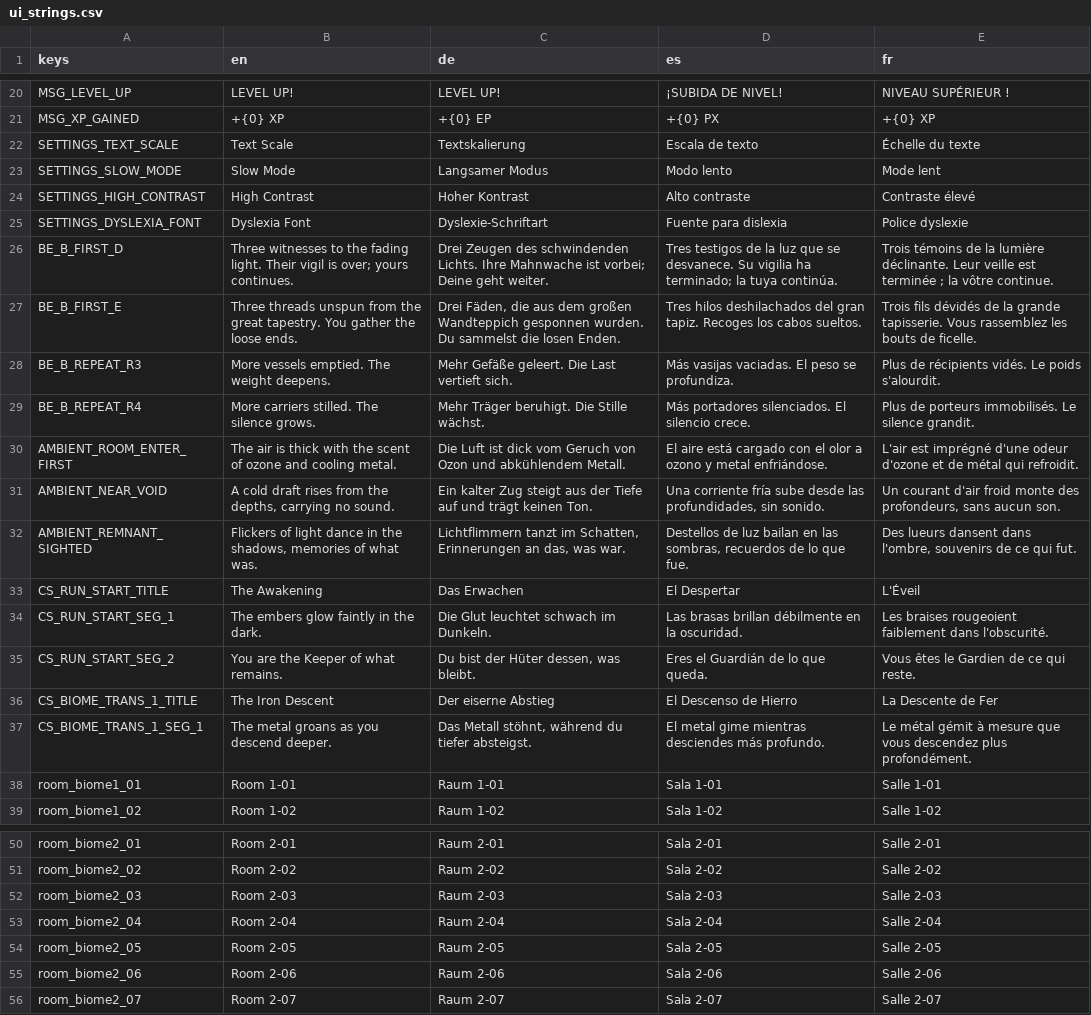
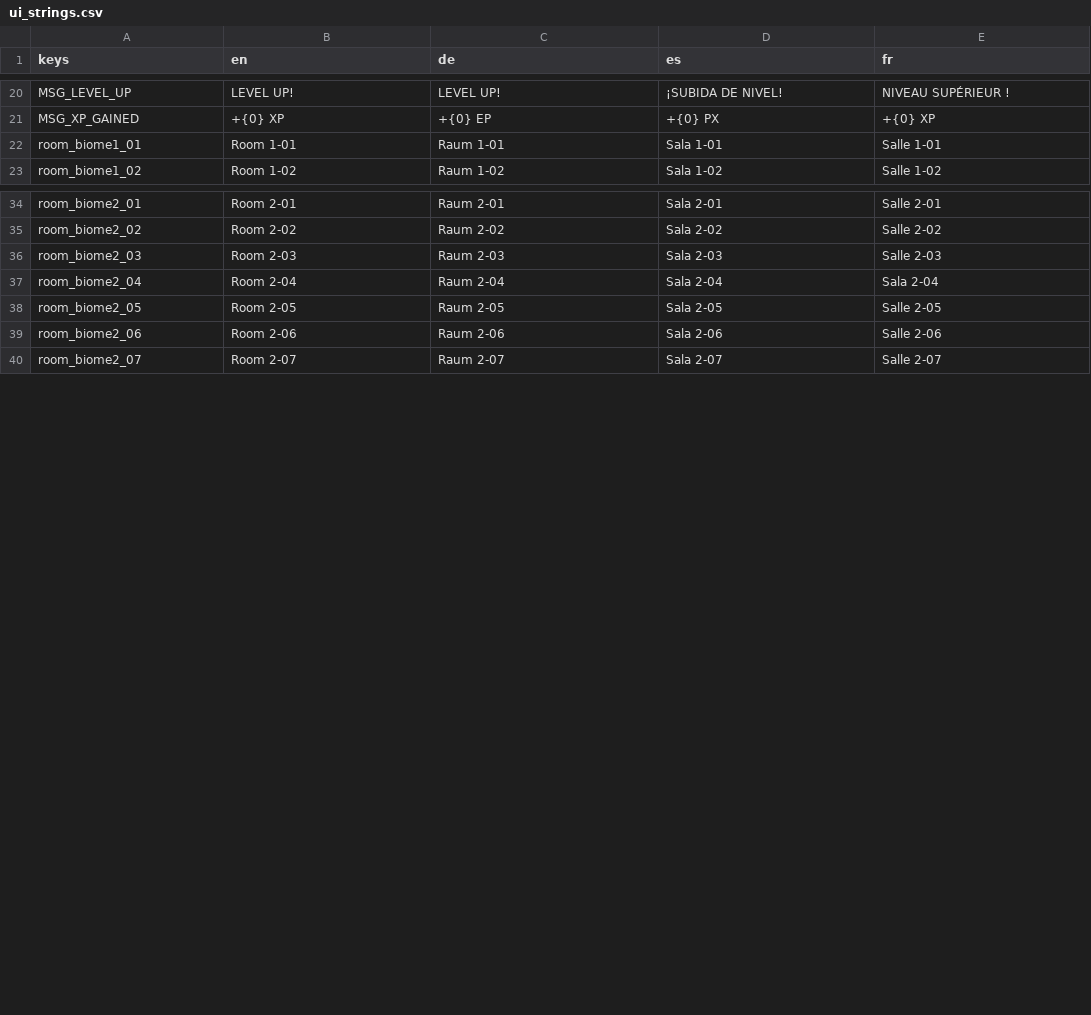
Before and after one commit to niyazmft/emberfall, a CSV file: localization/ui_strings.csv, drawn as a sheet; only a part is shown, gaps mark what is left out.

```diff
--- a/localization/ui_strings.csv
+++ b/localization/ui_strings.csv
@@ -21,18 +21,2 @@ MSG_LEVEL_UP,LEVEL UP!,LEVEL UP!,¡SUBIDA DE NIVEL!,NIVEAU SUPÉRIEUR !
 MSG_XP_GAINED,+{0} XP,+{0} EP,+{0} PX,+{0} XP
-SETTINGS_TEXT_SCALE,Text Scale,Textskalierung,Escala de texto,Échelle du texte
-SETTINGS_SLOW_MODE,Slow Mode,Langsamer Modus,Modo lento,Mode lent
-SETTINGS_HIGH_CONTRAST,High Contrast,Hoher Kontrast,Alto contraste,Contraste élevé
-SETTINGS_DYSLEXIA_FONT,Dyslexia Font,Dyslexie-Schriftart,Fuente para dislexia,Police dyslexie
-BE_B_FIRST_D,"Three witnesses to the fading light. Their vigil is over; yours continues.","Drei Zeugen des schwindenden Lichts. Ihre Mahnwache ist vorbei; Deine geht weiter.","Tres testigos de la luz que se desvanece. Su vigilia ha terminado; la tuya continúa.","Trois témoins de la lumière déclinante. Leur veille est terminée ; la vôtre continue."
-BE_B_FIRST_E,"Three threads unspun from the great tapestry. You gather the loose ends.","Drei Fäden, die aus dem großen Wandteppich gesponnen wurden. Du sammelst die losen Enden.","Tres hilos deshilachados del gran tapiz. Recoges los cabos sueltos.","Trois fils dévidés de la grande tapisserie. Vous rassemblez les bouts de ficelle."
-BE_B_REPEAT_R3,"More vessels emptied. The weight deepens.","Mehr Gefäße geleert. Die Last vertieft sich.","Más vasijas vaciadas. El peso se profundiza.","Plus de récipients vidés. Le poids s'alourdit."
-BE_B_REPEAT_R4,"More carriers stilled. The silence grows.","Mehr Träger beruhigt. Die Stille wächst.","Más portadores silenciados. El silencio crece.","Plus de porteurs immobilisés. Le silence grandit."
-AMBIENT_ROOM_ENTER_FIRST,"The air is thick with the scent of ozone and cooling metal.","Die Luft ist dick vom Geruch von Ozon und abkühlendem Metall.","El aire está cargado con el olor a ozono y metal enfriándose.","L'air est imprégné d'une odeur d'ozone et de métal qui refroidit."
-AMBIENT_NEAR_VOID,"A cold draft rises from the depths, carrying no sound.","Ein kalter Zug steigt aus der Tiefe auf und trägt keinen Ton.","Una corriente fría sube desde las profundidades, sin sonido.","Un courant d'air froid monte des profondeurs, sans aucun son."
-AMBIENT_REMNANT_SIGHTED,"Flickers of light dance in the shadows, memories of what was.","Lichtflimmern tanzt im Schatten, Erinnerungen an das, was war.","Destellos de luz bailan en las sombras, recuerdos de lo que fue.","Des lueurs dansent dans l'ombre, souvenirs de ce qui fut."
-CS_RUN_START_TITLE,"The Awakening",Das Erwachen,El Despertar,L'Éveil
-CS_RUN_START_SEG_1,"The embers glow faintly in the dark.","Die Glut leuchtet schwach im Dunkeln.","Las brasas brillan débilmente en la oscuridad.","Les braises rougeoient faiblement dans l'obscurité."
-CS_RUN_START_SEG_2,"You are the Keeper of what remains.","Du bist der Hüter dessen, was bleibt.","Eres el Guardián de lo que queda.","Vous êtes le Gardien de ce qui reste."
-CS_BIOME_TRANS_1_TITLE,"The Iron Descent","Der eiserne Abstieg","El Descenso de Hierro","La Descente de Fer"
-CS_BIOME_TRANS_1_SEG_1,"The metal groans as you descend deeper.","Das Metall stöhnt, während du tiefer absteigst.","El metal gime mientras desciendes más profundo.","Le métal gémit à mesure que vous descendez plus profondément."
 room_biome1_01,Room 1-01,Raum 1-01,Sala 1-01,Salle 1-01
@@ -52,3 +36,3 @@ room_biome2_02,Room 2-02,Raum 2-02,Sala 2-02,Salle 2-02
 room_biome2_03,Room 2-03,Raum 2-03,Sala 2-03,Salle 2-03
-room_biome2_04,Room 2-04,Raum 2-04,Sala 2-04,Salle 2-04
+room_biome2_04,Room 2-04,Raum 2-04,Sala 2-04,Sala 2-04
 room_biome2_05,Room 2-05,Raum 2-05,Sala 2-05,Salle 2-05
```
Also changed, not shown: 1 other file.
